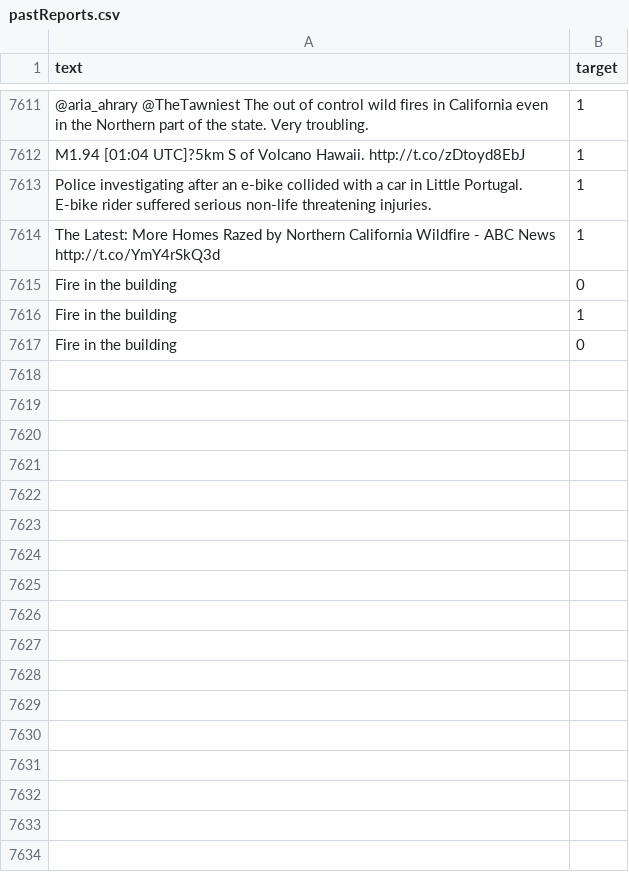
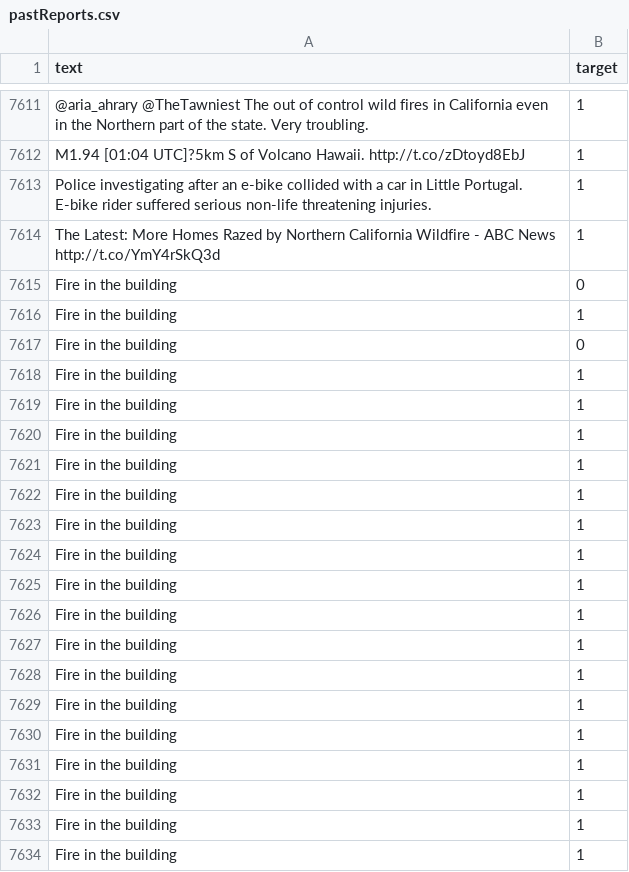
Before and after one commit to ASE-Group-13/ASE-Disaster-Backend, a CSV file: python/datasets/pastReports.csv, drawn as a sheet; only a part is shown, gaps mark what is left out.

```diff
--- a/python/datasets/pastReports.csv
+++ b/python/datasets/pastReports.csv
@@ -8563 +8563,18 @@ Fire in the building,1
 Fire in the building,0
+Fire in the building,1
+Fire in the building,1
+Fire in the building,1
+Fire in the building,1
+Fire in the building,1
+Fire in the building,1
+Fire in the building,1
+Fire in the building,1
+Fire in the building,1
+Fire in the building,1
+Fire in the building,1
+Fire in the building,1
+Fire in the building,1
+Fire in the building,1
+Fire in the building,1
+Fire in the building,1
+Fire in the building,1
```
Also changed, not shown: 33 other files.
